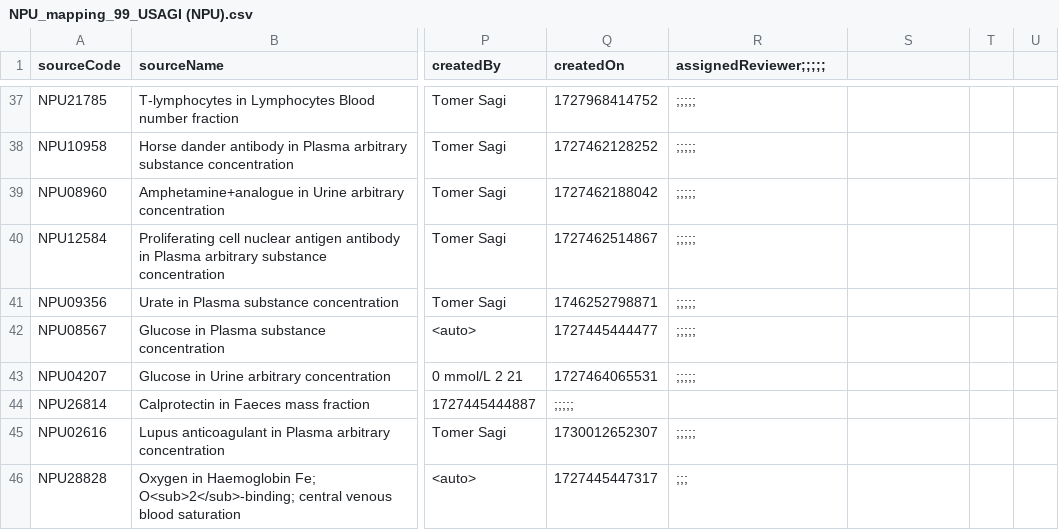
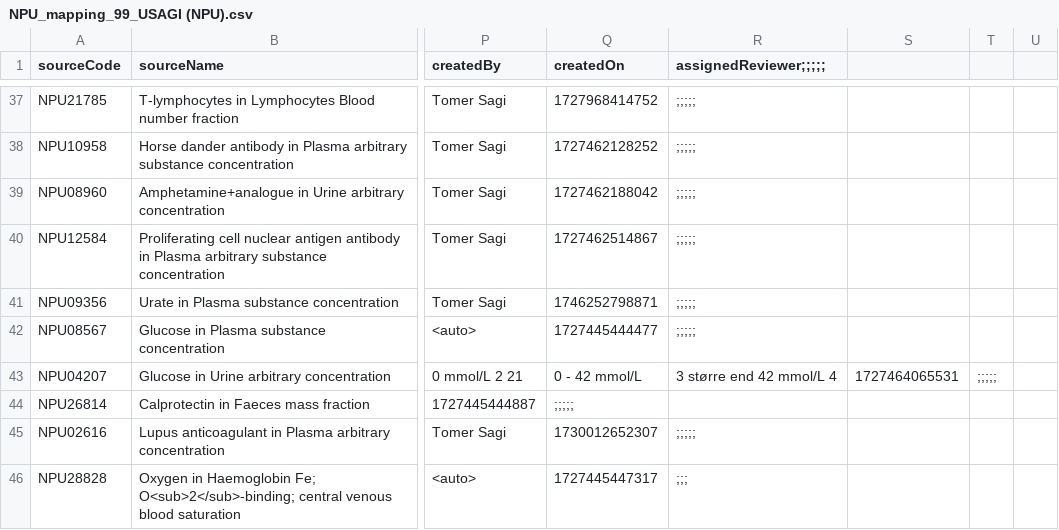
Before and after one commit to ohdsi-denmark/danish_medical_vocabularies_to_OMOP, a CSV file: NPU_mapping_99_USAGI (NPU).csv, drawn as a sheet; only a part is shown, gaps mark what is left out; the diff names each change by its address in the sheet, - before the commit and + after, or states it on an @@ line.

Commit message:
Update NPU_mapping_99_USAGI (NPU).csv

```diff
--- a/NPU_mapping_99_USAGI (NPU).csv
+++ b/NPU_mapping_99_USAGI (NPU).csv
-Q43 (createdOn): 1727464065531
+Q43 (createdOn): 0 - 42 mmol/L
-R43 (assignedReviewer;;;;;): ;;;;;
+R43 (assignedReviewer;;;;;): 3 større end 42 mmol/L 4
-S43: (empty)
+S43: 1727464065531
-T43: (empty)
+T43: ;;;;;
```
